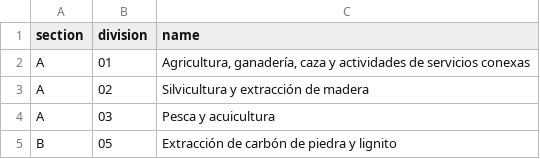
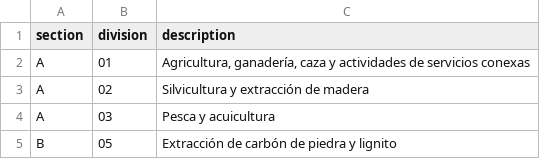
Before and after one commit to heilernova/ciiu, a CSV file: divisions.csv, drawn as a sheet; only a part is shown.

```diff
--- a/divisions.csv
+++ b/divisions.csv
@@ -1,2 +1,2 @@
-section,division,name
+section,division,description
 A,01,"Agricultura, ganadería, caza y actividades de servicios conexas"
```
Also changed, not shown: codes.csv.
